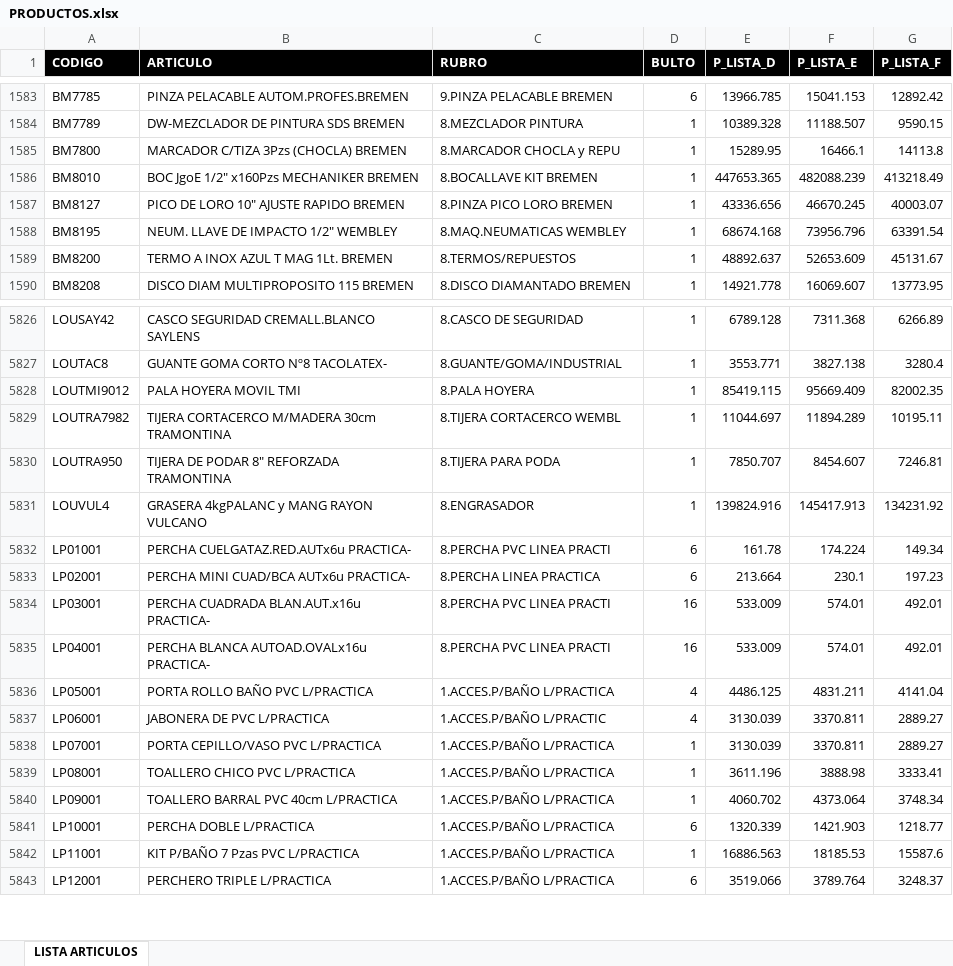
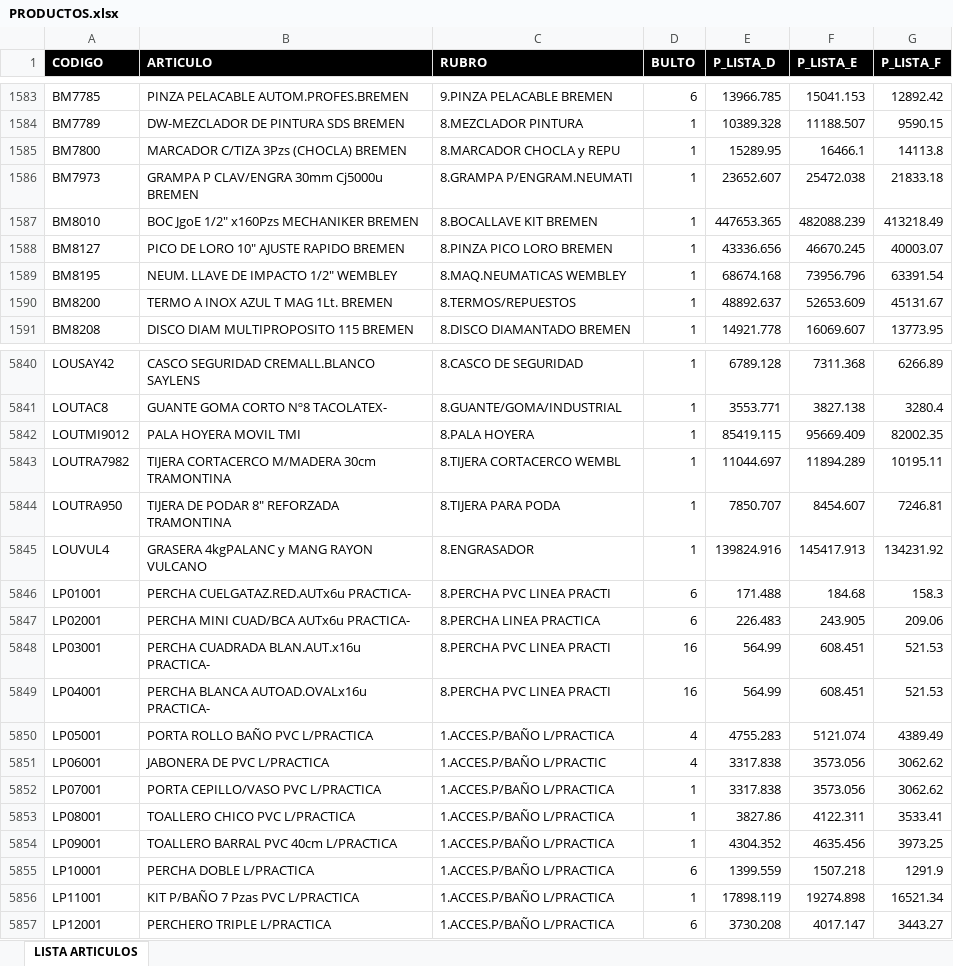
Before and after one commit to ferremax-cat/pinterest-f, an Excel workbook: excel/PRODUCTOS.xlsx, sheet LISTA ARTICULOS, drawn as a sheet; only a part is shown, gaps mark what is left out; values as stored, in another font and other column widths than the file's, no borders; table styles not drawn; addresses are those after the commit; the diff covers the shown part only; the diff names each change by its address in the sheet, - before the commit and + after, or states it on an @@ line.

Commit message:
actualice lista de precios 30-1-26

```diff
--- a/excel/PRODUCTOS.xlsx (sheet LISTA ARTICULOS)
+++ b/excel/PRODUCTOS.xlsx (sheet LISTA ARTICULOS)
+row 1586: BM7973 | GRAMPA P CLAV/ENGRA 30mm Cj5000u BREMEN | 8.GRAMPA P/ENGRAM.NEUMATI | 1 | 23652.607 | 25472.038 | 21833.18
-E5846 (P_LISTA_D): 161.78
+E5846 (P_LISTA_D): 171.488
-F5846 (P_LISTA_E): 174.224
+F5846 (P_LISTA_E): 184.68
-G5846 (P_LISTA_F): 149.34
+G5846 (P_LISTA_F): 158.3
-E5847 (P_LISTA_D): 213.664
+E5847 (P_LISTA_D): 226.483
-F5847 (P_LISTA_E): 230.1
+F5847 (P_LISTA_E): 243.905
-G5847 (P_LISTA_F): 197.23
+G5847 (P_LISTA_F): 209.06
-E5848:E5849 (P_LISTA_D): 533.009
+E5848:E5849 (P_LISTA_D): 564.99
-F5848:F5849 (P_LISTA_E): 574.01
+F5848:F5849 (P_LISTA_E): 608.451
-G5848:G5849 (P_LISTA_F): 492.01
+G5848:G5849 (P_LISTA_F): 521.53
-E5850 (P_LISTA_D): 4486.125
+E5850 (P_LISTA_D): 4755.283
-F5850 (P_LISTA_E): 4831.211
+F5850 (P_LISTA_E): 5121.074
-G5850 (P_LISTA_F): 4141.04
+G5850 (P_LISTA_F): 4389.49
-E5851:E5852 (P_LISTA_D): 3130.039
+E5851:E5852 (P_LISTA_D): 3317.838
-F5851:F5852 (P_LISTA_E): 3370.811
+F5851:F5852 (P_LISTA_E): 3573.056
-G5851:G5852 (P_LISTA_F): 2889.27
+G5851:G5852 (P_LISTA_F): 3062.62
-E5853 (P_LISTA_D): 3611.196
+E5853 (P_LISTA_D): 3827.86
-F5853 (P_LISTA_E): 3888.98
+F5853 (P_LISTA_E): 4122.311
-G5853 (P_LISTA_F): 3333.41
+G5853 (P_LISTA_F): 3533.41
-E5854 (P_LISTA_D): 4060.702
+E5854 (P_LISTA_D): 4304.352
-F5854 (P_LISTA_E): 4373.064
+F5854 (P_LISTA_E): 4635.456
-G5854 (P_LISTA_F): 3748.34
+G5854 (P_LISTA_F): 3973.25
-E5855 (P_LISTA_D): 1320.339
+E5855 (P_LISTA_D): 1399.559
-F5855 (P_LISTA_E): 1421.903
+F5855 (P_LISTA_E): 1507.218
-G5855 (P_LISTA_F): 1218.77
+G5855 (P_LISTA_F): 1291.9
-E5856 (P_LISTA_D): 16886.563
+E5856 (P_LISTA_D): 17898.119
-F5856 (P_LISTA_E): 18185.53
+F5856 (P_LISTA_E): 19274.898
-G5856 (P_LISTA_F): 15587.6
+G5856 (P_LISTA_F): 16521.34
-E5857 (P_LISTA_D): 3519.066
+E5857 (P_LISTA_D): 3730.208
-F5857 (P_LISTA_E): 3789.764
+F5857 (P_LISTA_E): 4017.147
-G5857 (P_LISTA_F): 3248.37
+G5857 (P_LISTA_F): 3443.27
```
Also changed, not shown: 34 added rows, 11 removed rows and 915 edited cells elsewhere in this sheet, 9 other files.
